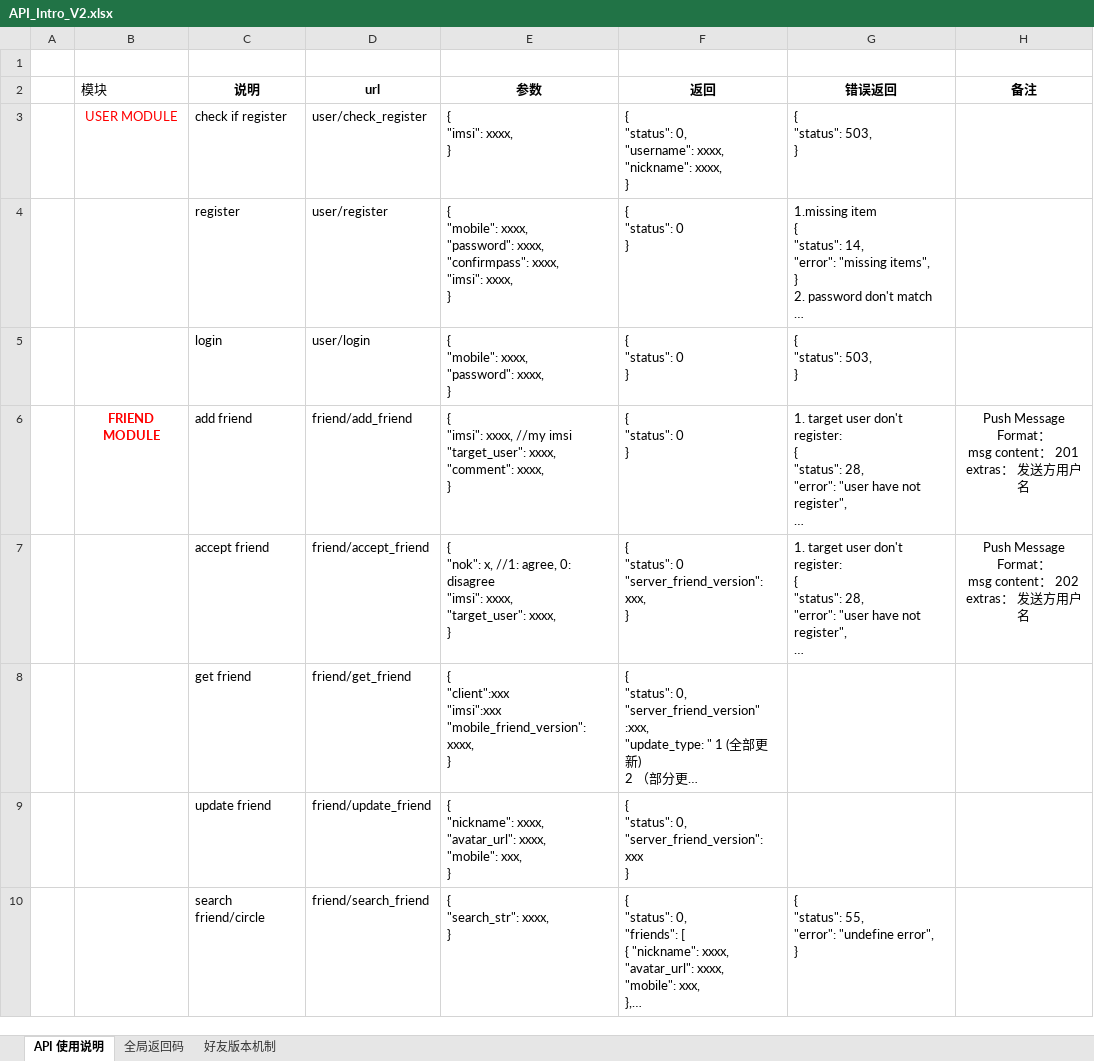
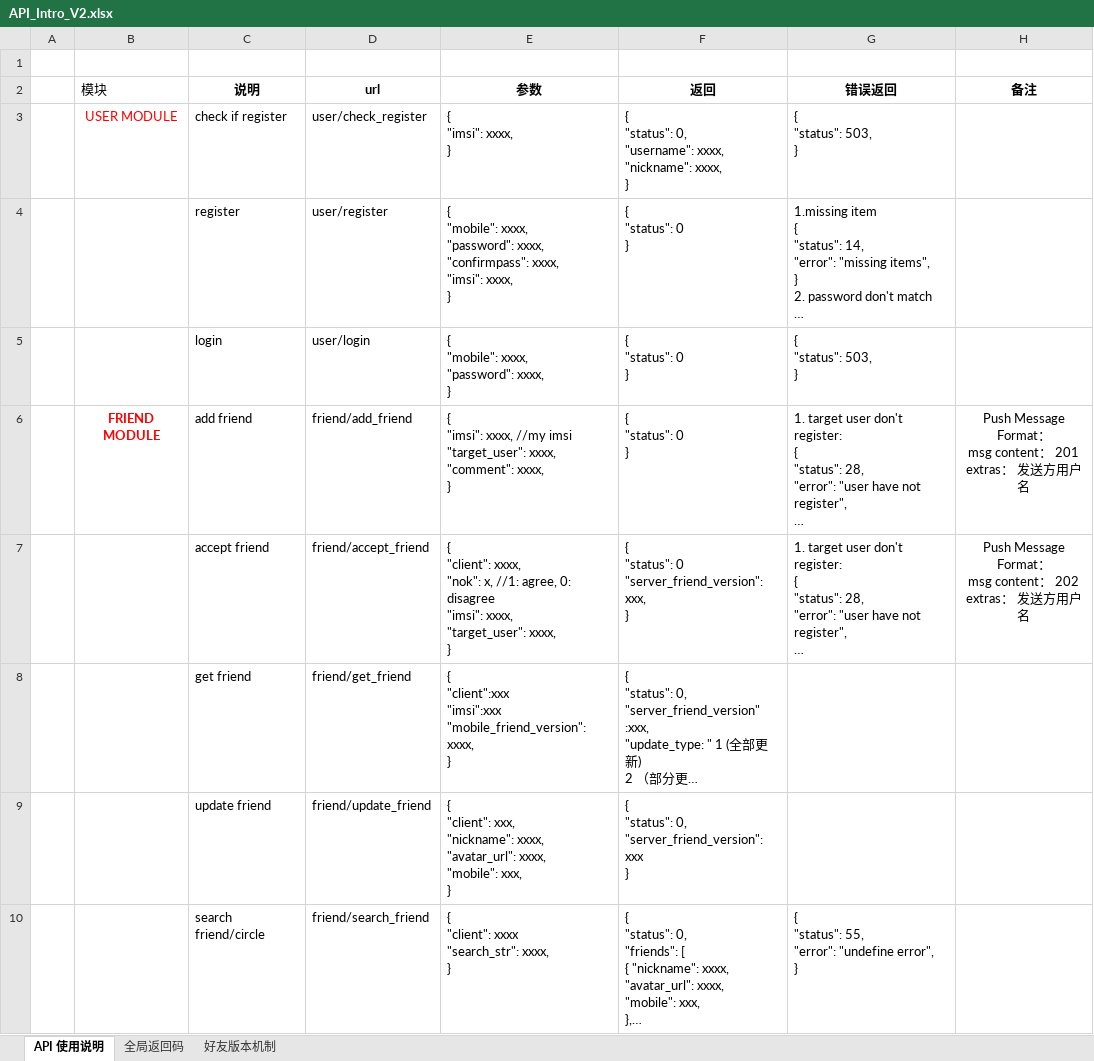
Before and after one commit to finaltracker/finaltracker, an Excel workbook: docs/API_Intro_V2.xlsx, sheet API 使用说明, drawn as a sheet; long unchanged cells end in …; values as stored, in another font and other column widths than the file's, no borders; table styles not drawn; ↵ is a line break in a cell; the diff names each change by its address in the sheet, - before the commit and + after, or states it on an @@ line.

Commit message:
更新请求项
每个请求都需要携带请求用户的user name

```diff
--- a/docs/API_Intro_V2.xlsx (sheet API 使用说明)
+++ b/docs/API_Intro_V2.xlsx (sheet API 使用说明)
-E7 (参数): { ↵ "nok": x,…
+E7 (参数): { ↵ "client": xxxx, ↵ "nok": x,…
-E9 (参数): { ↵ "nickname": xxxx,…
+E9 (参数): { ↵ "client": xxx, ↵ "nickname": xxxx,…
-E10 (参数): { ↵ "search_str": xxxx, ↵ }
+E10 (参数): { ↵ "client": xxxx ↵ "search_str": xxxx, ↵ }
```
